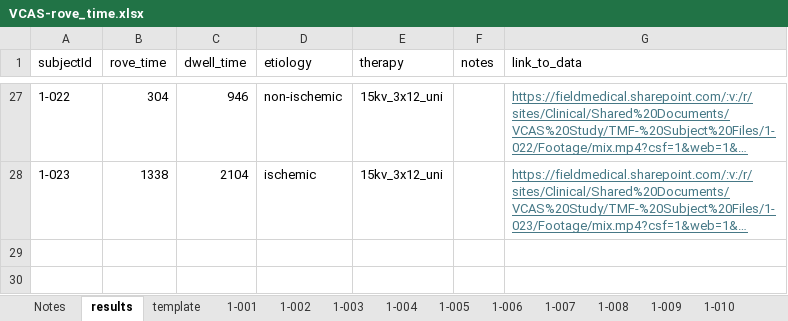
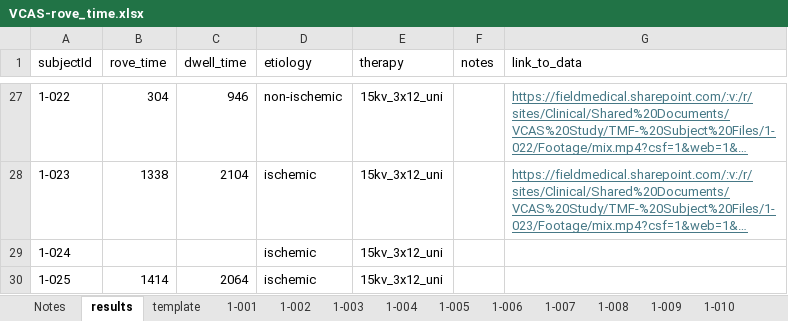
Before and after one commit to Jsalas424/VCAS1_prelim_efficiency, an Excel workbook: data/raw/VCAS-rove_time.xlsx, sheet results, drawn as a sheet; only a part is shown, gaps mark what is left out; long unchanged cells end in …; values as stored, in another font and other column widths than the file's, no borders; table styles not drawn; the diff names each change by its address in the sheet, - before the commit and + after, or states it on an @@ line.

```diff
--- a/data/raw/VCAS-rove_time.xlsx (sheet results)
+++ b/data/raw/VCAS-rove_time.xlsx (sheet results)
+row 29: 1-024 |  |  | ischemic | 15kv_3x12_uni
+row 30: 1-025 | 1414 | 2064 | ischemic | 15kv_3x12_uni
```
Also changed, not shown: other sheet tabs, 3 other files.
